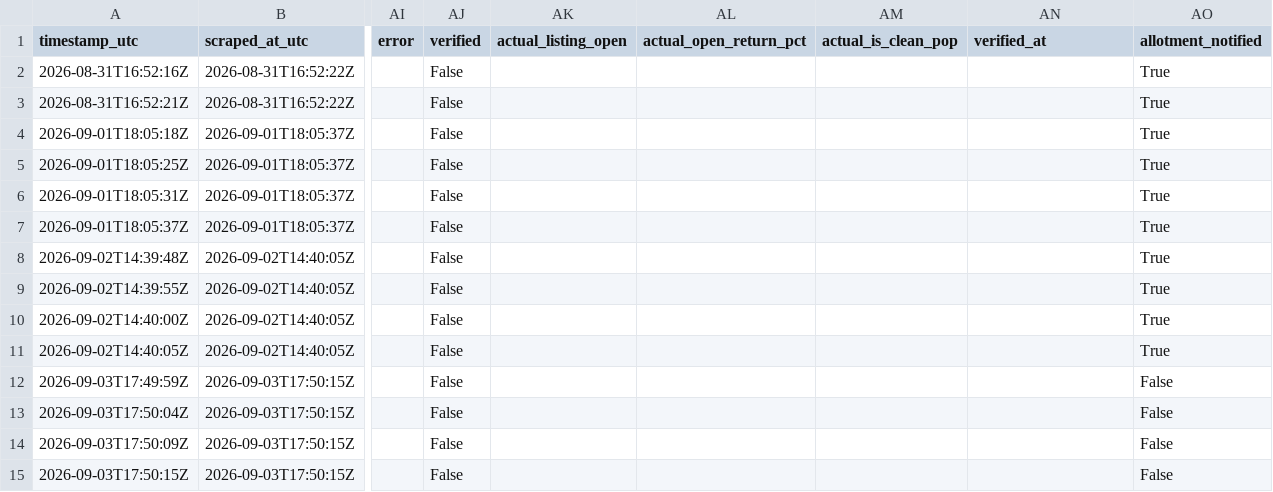
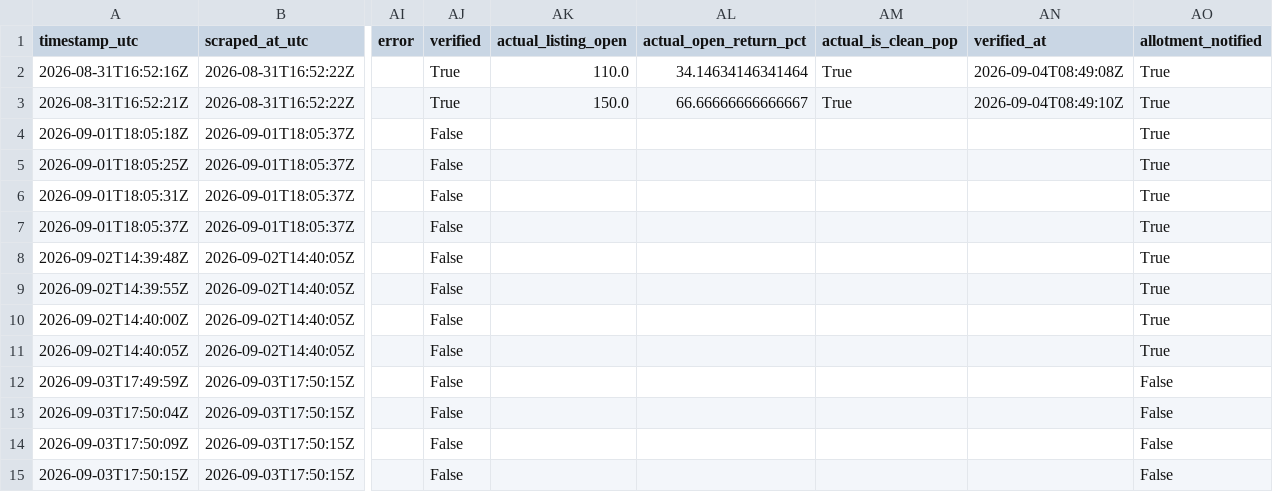
Before and after one commit to Vaibhav-162/money-monkey, a CSV file: data/live_audit_log.csv, drawn as a sheet; only a part is shown, gaps mark what is left out; the diff names each change by its address in the sheet, - before the commit and + after, or states it on an @@ line.

```diff
--- a/data/live_audit_log.csv
+++ b/data/live_audit_log.csv
-AJ2:AJ3 (verified): False
+AJ2:AJ3 (verified): True
-AK2 (actual_listing_open): (empty)
+AK2 (actual_listing_open): 110.0
-AL2 (actual_open_return_pct): (empty)
+AL2 (actual_open_return_pct): 34.14634146341464
-AM2:AM3 (actual_is_clean_pop): (empty)
+AM2:AM3 (actual_is_clean_pop): True
-AN2 (verified_at): (empty)
+AN2 (verified_at): 2026-09-04T08:49:08Z
-AK3 (actual_listing_open): (empty)
+AK3 (actual_listing_open): 150.0
-AL3 (actual_open_return_pct): (empty)
+AL3 (actual_open_return_pct): 66.66666666666667
-AN3 (verified_at): (empty)
+AN3 (verified_at): 2026-09-04T08:49:10Z
```
Also changed, not shown: 1 other file.
